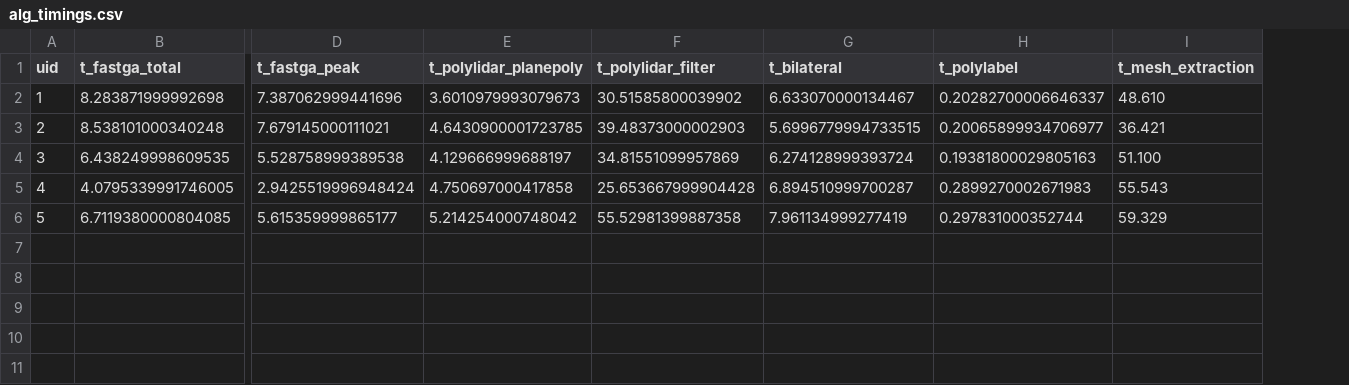
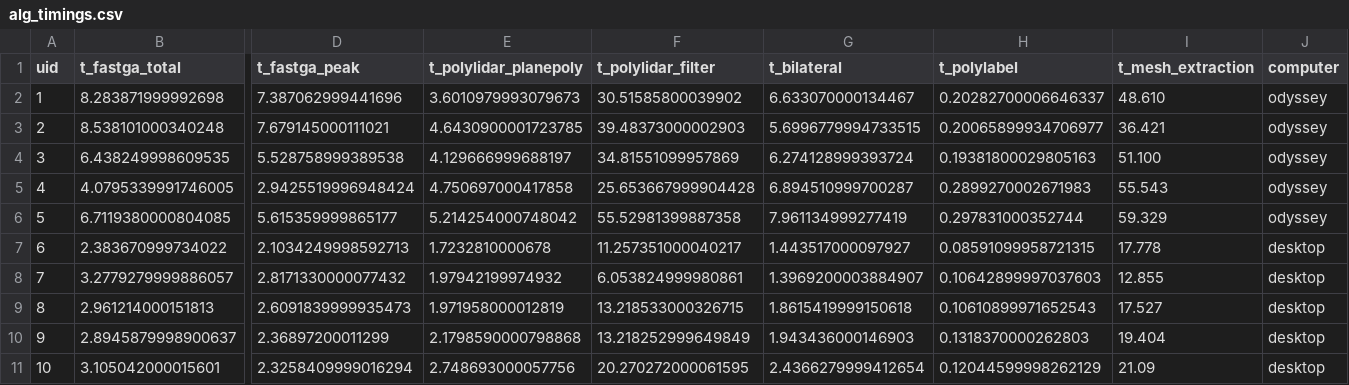
Before and after one commit to JeremyBYU/realsense-tracking, a CSV file: assets/data/analysis/alg_timings.csv, drawn as a sheet; only a part is shown, gaps mark what is left out; rows hold the shown columns only; the diff names each change by its address in the sheet, - before the commit and + after, or states it on an @@ line.

Commit message:
Added Desktop Timings

```diff
--- a/assets/data/analysis/alg_timings.csv
+++ b/assets/data/analysis/alg_timings.csv
+column J (computer), rows 2-6: all odyssey
+row 7: 6 | 2.383670999734022 | 2.1034249998592713 | 1.7232810000678 | 11.257351000040217 | 1.443517000097927 | 0.08591099958721315 | 17.778 | desktop
+row 8: 7 | 3.2779279999886057 | 2.8171330000077432 | 1.97942199974932 | 6.053824999980861 | 1.3969200003884907 | 0.10642899997037603 | 12.855 | desktop
+row 9: 8 | 2.961214000151813 | 2.6091839999935473 | 1.971958000012819 | 13.218533000326715 | 1.8615419999150618 | 0.10610899971652543 | 17.527 | desktop
+row 10: 9 | 2.8945879998900637 | 2.36897200011299 | 2.1798590000798868 | 13.218252999649849 | 1.943436000146903 | 0.1318370000262803 | 19.404 | desktop
+row 11: 10 | 3.105042000015601 | 2.3258409999016294 | 2.748693000057756 | 20.270272000061595 | 2.4366279999412654 | 0.12044599998262129 | 21.09 | desktop
```
Also changed, not shown: 11 other files.
